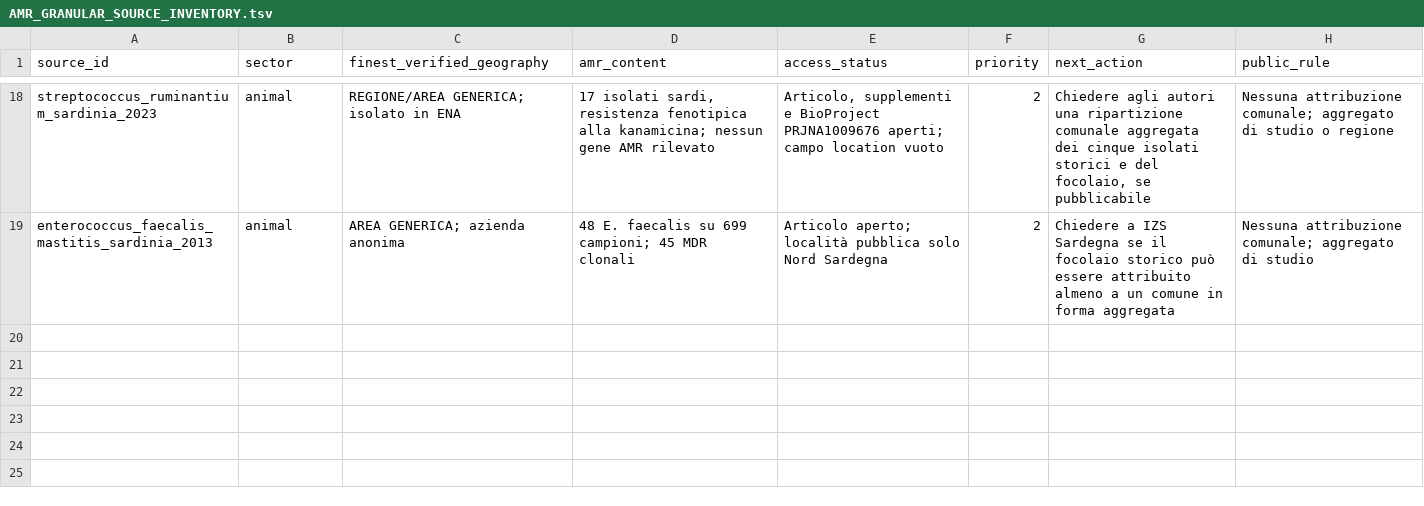
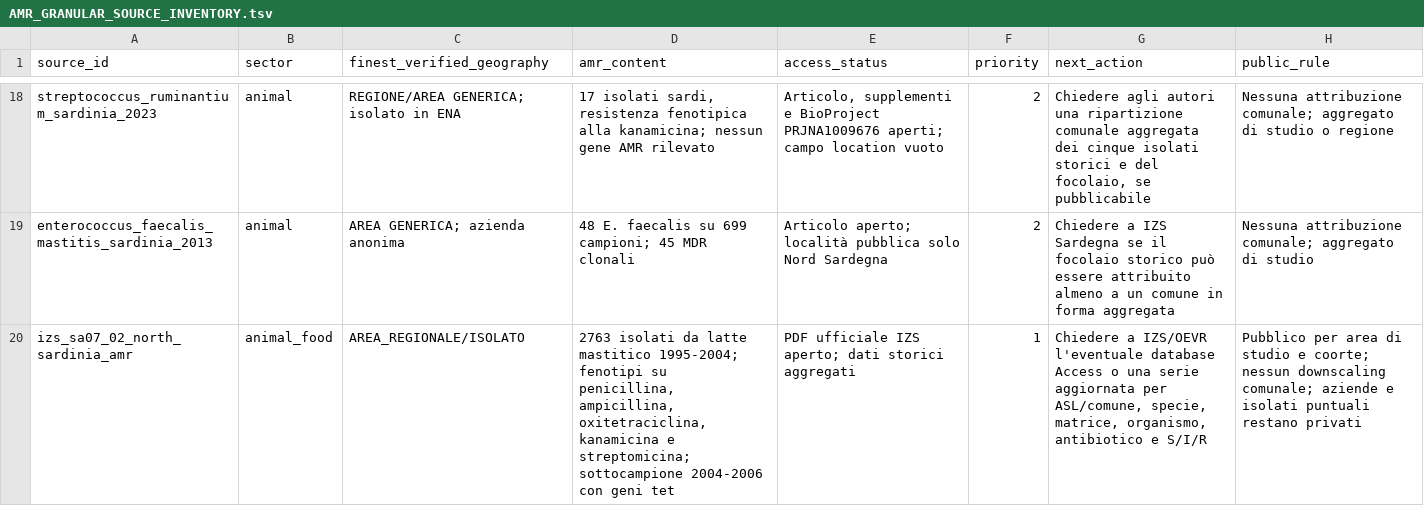
Before and after one commit to aguaraglia/sardinia-one-health-amr-atlas, a TSV file: metadata/AMR_GRANULAR_SOURCE_INVENTORY.tsv, drawn as a sheet; only a part is shown, gaps mark what is left out; the diff names each change by its address in the sheet, - before the commit and + after, or states it on an @@ line.

```diff
--- a/metadata/AMR_GRANULAR_SOURCE_INVENTORY.tsv
+++ b/metadata/AMR_GRANULAR_SOURCE_INVENTORY.tsv
+row 20: izs_sa07_02_north_sardinia_amr | animal_food | AREA_REGIONALE/ISOLATO | 2763 isolati da latte mastitico 1995-2004; fenotipi su penicillina, ampicillina, oxitetraciclina, kanamicina e streptomicina; sottocampione 2004-2006 con geni tet | PDF ufficiale IZS aperto; dati storici aggregati | 1 | Chiedere a IZS/OEVR l'eventuale database Access o una serie aggiornata per ASL/comune, specie, matrice, organismo, antibiotico e S/I/R | Pubblico per area di studio e coorte; nessun downscaling comunale; aziende e isolati puntuali restano privati
```
Also changed, not shown: metadata/SOURCES.tsv, 4 other files.
